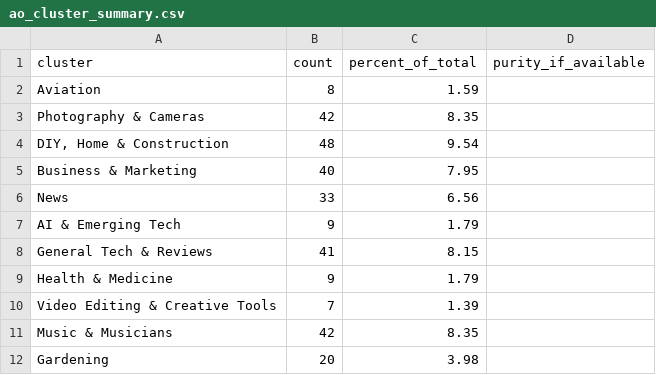
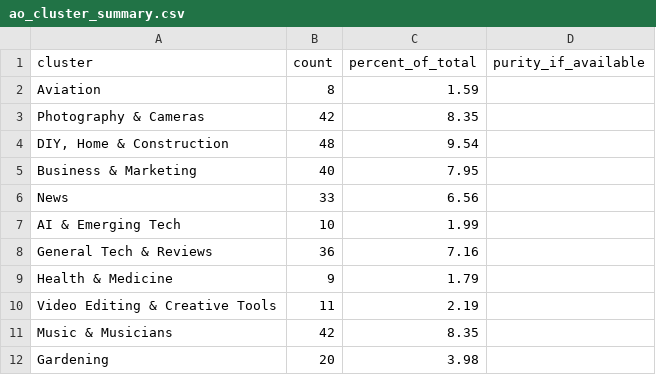
Before and after one commit to mjweav/yt-digest, a CSV file: data/ao_cluster_summary.csv, drawn as a sheet.

```diff
--- a/data/ao_cluster_summary.csv
+++ b/data/ao_cluster_summary.csv
@@ -6,6 +6,6 @@ Business & Marketing,40,7.95,
 News,33,6.56,
-AI & Emerging Tech,9,1.79,
-General Tech & Reviews,41,8.15,
+AI & Emerging Tech,10,1.99,
+General Tech & Reviews,36,7.16,
 Health & Medicine,9,1.79,
-Video Editing & Creative Tools,7,1.39,
+Video Editing & Creative Tools,11,2.19,
 Music & Musicians,42,8.35,
```
Also changed, not shown: data/ao_channels_detailed.csv, 4 other files.
